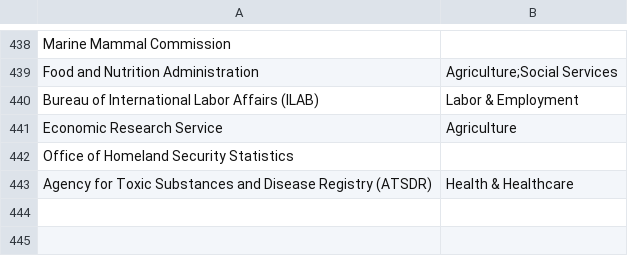
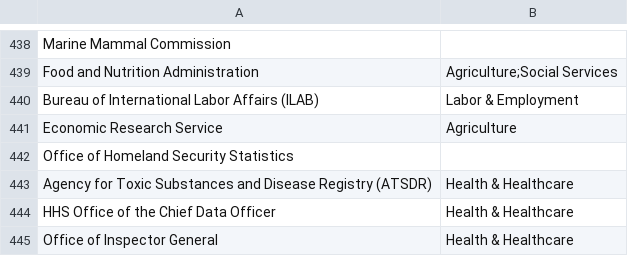
Before and after one commit to datarescueproject/portal, a CSV file: data/baserow/organizations.csv, drawn as a sheet; only a part is shown, gaps mark what is left out.

```diff
--- a/data/baserow/organizations.csv
+++ b/data/baserow/organizations.csv
@@ -445 +445,3 @@ Office of Homeland Security Statistics,
 Agency for Toxic Substances and Disease Registry (ATSDR),Health & Healthcare
+HHS Office of the Chief Data Officer,Health & Healthcare
+Office of Inspector General,Health & Healthcare
```
Also changed, not shown: 2 other files.
